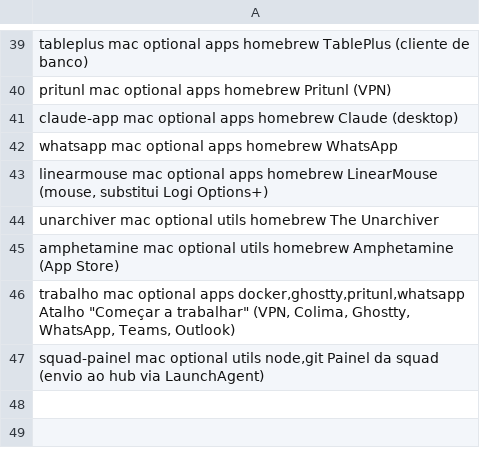
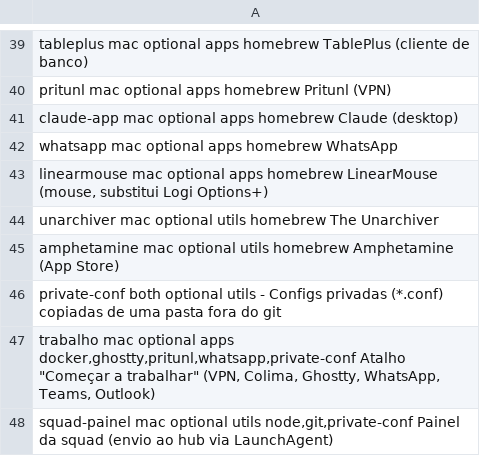
Before and after one commit to euconectei/setup_config, a TSV file: setup.tsv, drawn as a sheet; only a part is shown, gaps mark what is left out.

Commit message:
feat: move machine-specific data out of the public repo
- private-conf: copy *.conf from a private directory into ~/.config/setup_config
  (never overwrites, warns on drift); trabalho and squad-painel depend on it
- squad-painel: push URL is now required from the local conf; repo and dir
  are configurable; token can be read from Bitwarden (BW_SESSION)
- bitwarden: also install the bw CLI

```diff
--- a/setup.tsv
+++ b/setup.tsv
@@ -45,3 +45,4 @@ unarchiver    mac     optional  utils       homebrew              The Unarchiver
 amphetamine   mac     optional  utils       homebrew              Amphetamine (App Store)
-trabalho      mac     optional  apps        docker,ghostty,pritunl,whatsapp  Atalho "Começar a trabalhar" (VPN, Colima, Ghostty, WhatsApp, Teams, Outlook)
-squad-painel  mac     optional  utils       node,git              Painel da squad (envio ao hub via LaunchAgent)
+private-conf  both    optional  utils       -                     Configs privadas (*.conf) copiadas de uma pasta fora do git
+trabalho      mac     optional  apps        docker,ghostty,pritunl,whatsapp,private-conf  Atalho "Começar a trabalhar" (VPN, Colima, Ghostty, WhatsApp, Teams, Outlook)
+squad-painel  mac     optional  utils       node,git,private-conf         Painel da squad (envio ao hub via LaunchAgent)
```
Also changed, not shown: 4 other files.
